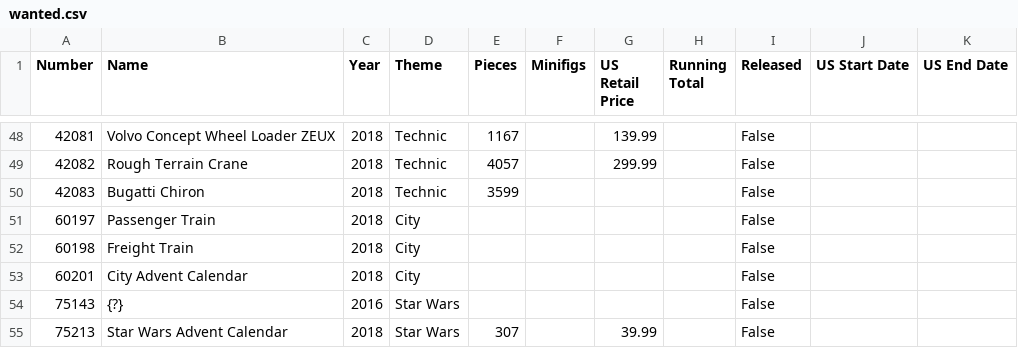
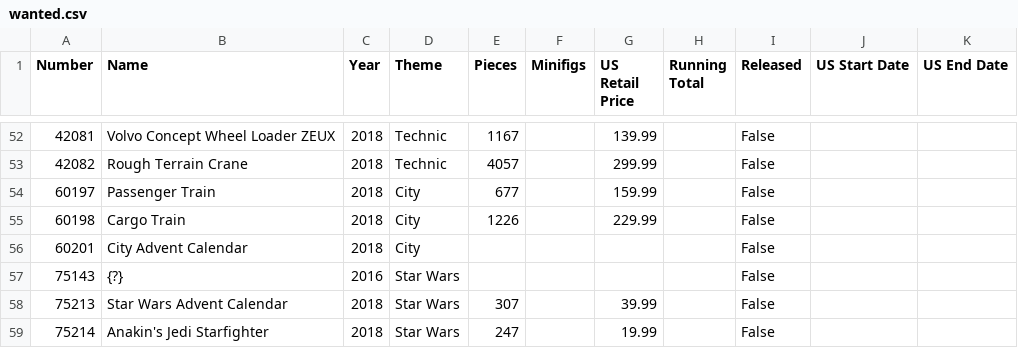
Before and after one commit to schultzy51/brickset, a CSV file: lists/wanted.csv, drawn as a sheet; only a part is shown, gaps mark what is left out; the shorter side is filled out with more unchanged rows; the diff covers the shown part only.

```diff
--- a/lists/wanted.csv
+++ b/lists/wanted.csv
@@ -49,5 +53,4 @@ Number,Name,Year,Theme,Pieces,Minifigs,US Retail Price,Running Total,Released,US
 42082,Rough Terrain Crane,2018,Technic,4057,,299.99,,False,,
-42083,Bugatti Chiron,2018,Technic,3599,,,,False,,
-60197,Passenger Train,2018,City,,,,,False,,
-60198,Freight Train,2018,City,,,,,False,,
+60197,Passenger Train,2018,City,677,,159.99,,False,,
+60198,Cargo Train,2018,City,1226,,229.99,,False,,
 60201,City Advent Calendar,2018,City,,,,,False,,
```
Also changed, not shown: 8 added rows, 4 removed rows and 4 edited cells elsewhere in this file, lists/wanted_released.csv, 3 other files.
